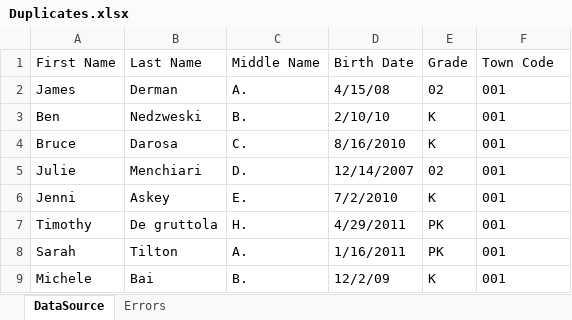
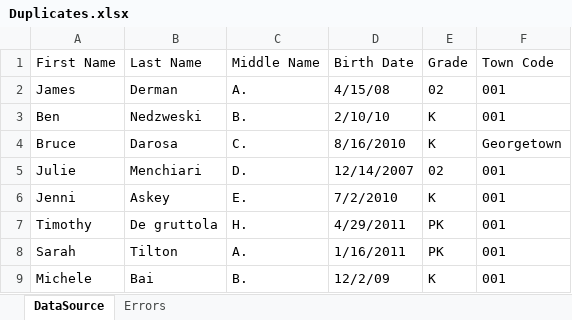
Before and after one commit to chrisdimaio/DataNormalizationTool, an Excel workbook: src/main/resources/Duplicates.xlsx, sheet DataSource, drawn as a sheet; only a part is shown; values as stored, in another font and other column widths than the file's, no borders; the diff names each change by its address in the sheet, - before the commit and + after, or states it on an @@ line.

Commit message:
Added town name.

```diff
--- a/src/main/resources/Duplicates.xlsx (sheet DataSource)
+++ b/src/main/resources/Duplicates.xlsx (sheet DataSource)
-F4 (Town Code): 001
+F4 (Town Code): Georgetown
```
